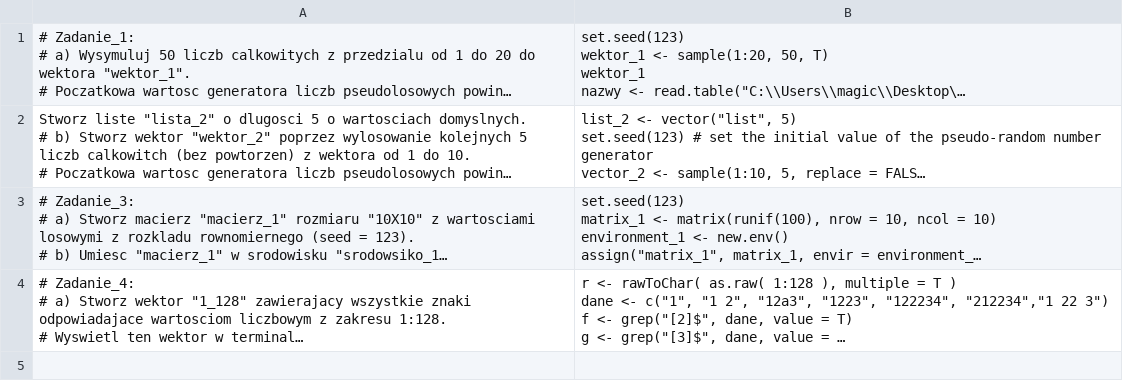
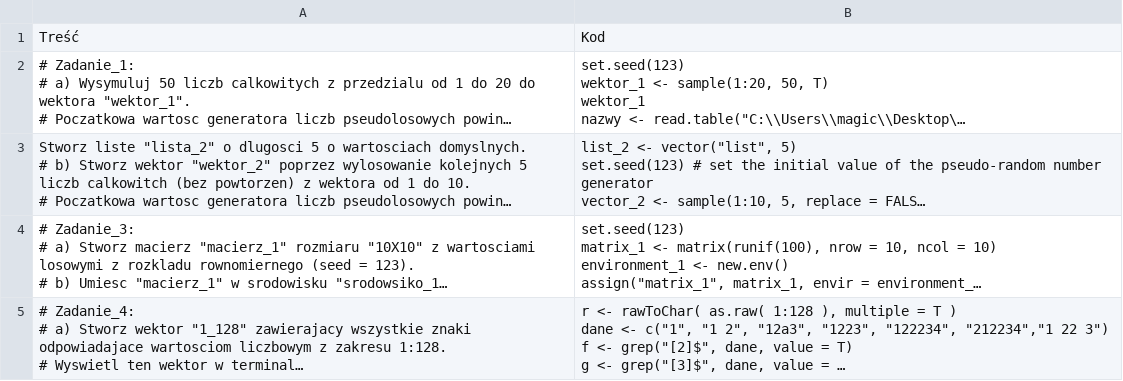
Before and after one commit to orhideemusic/orhideemusic.github.io, a CSV file: y2.csv, drawn as a sheet; long unchanged cells end in …; the diff names each change by its address in the sheet, - before the commit and + after, or states it on an @@ line.

```diff
--- a/y2.csv
+++ b/y2.csv
+row 1: Treść | Kod
```
Also changed, not shown: y3.csv.
